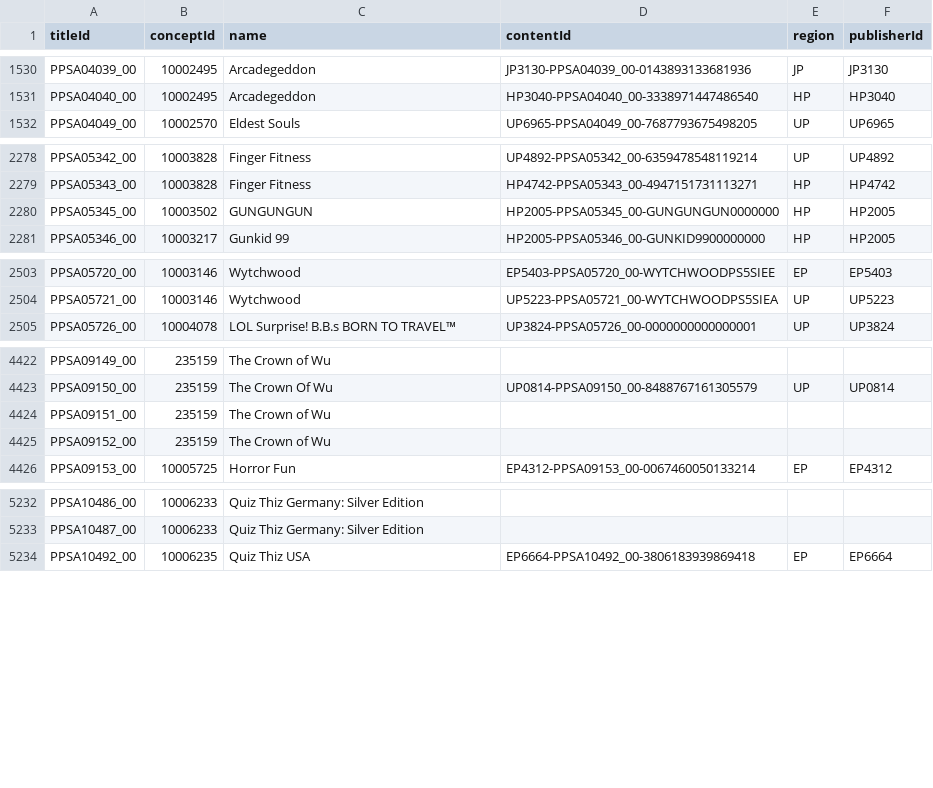
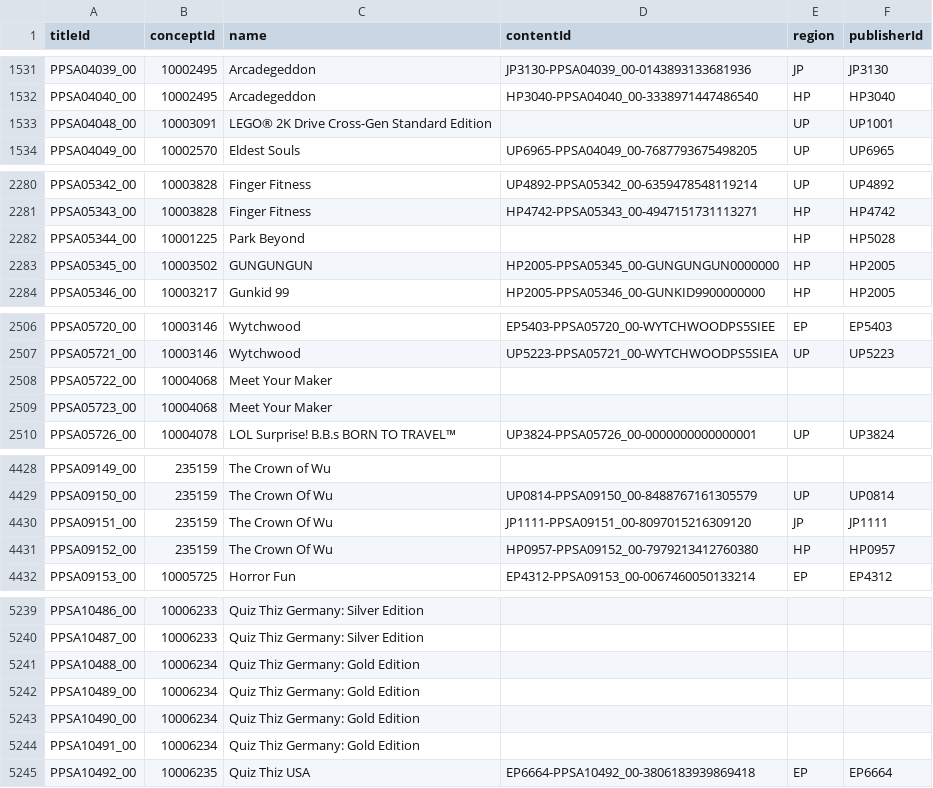
Before and after one commit to andshrew/PlayStation-Titles, a TSV file: PS5_Titles.tsv, drawn as a sheet; only a part is shown, gaps mark what is left out; the diff covers the shown part only.

Commit message:
Refreshed title data

```diff
--- a/PS5_Titles.tsv
+++ b/PS5_Titles.tsv
@@ -1531,2 +1532,3 @@ PPSA04039_00	10002495	Arcadegeddon	JP3130-PPSA04039_00-0143893133681936	JP	JP313
 PPSA04040_00	10002495	Arcadegeddon	HP3040-PPSA04040_00-3338971447486540	HP	HP3040
+PPSA04048_00	10003091	LEGO® 2K Drive Cross-Gen Standard Edition		UP	UP1001
 PPSA04049_00	10002570	Eldest Souls	UP6965-PPSA04049_00-7687793675498205	UP	UP6965
@@ -2279,2 +2281,3 @@ PPSA05342_00	10003828	Finger Fitness	UP4892-PPSA05342_00-6359478548119214	UP	UP4
 PPSA05343_00	10003828	Finger Fitness	HP4742-PPSA05343_00-4947151731113271	HP	HP4742
+PPSA05344_00	10001225	Park Beyond		HP	HP5028
 PPSA05345_00	10003502	GUNGUNGUN	HP2005-PPSA05345_00-GUNGUNGUN0000000	HP	HP2005
@@ -2504,2 +2507,4 @@ PPSA05720_00	10003146	Wytchwood	EP5403-PPSA05720_00-WYTCHWOODPS5SIEE	EP	EP5403
 PPSA05721_00	10003146	Wytchwood	UP5223-PPSA05721_00-WYTCHWOODPS5SIEA	UP	UP5223
+PPSA05722_00	10004068	Meet Your Maker			
+PPSA05723_00	10004068	Meet Your Maker			
 PPSA05726_00	10004078	LOL Surprise! B.B.s BORN TO TRAVEL™	UP3824-PPSA05726_00-0000000000000001	UP	UP3824
@@ -4423,4 +4429,4 @@ PPSA09149_00	235159	The Crown of Wu
 PPSA09150_00	235159	The Crown Of Wu	UP0814-PPSA09150_00-8488767161305579	UP	UP0814
-PPSA09151_00	235159	The Crown of Wu			
-PPSA09152_00	235159	The Crown of Wu			
+PPSA09151_00	235159	The Crown Of Wu	JP1111-PPSA09151_00-8097015216309120	JP	JP1111
+PPSA09152_00	235159	The Crown Of Wu	HP0957-PPSA09152_00-7979213412760380	HP	HP0957
 PPSA09153_00	10005725	Horror Fun	EP4312-PPSA09153_00-0067460050133214	EP	EP4312
@@ -5233,2 +5240,6 @@ PPSA10486_00	10006233	Quiz Thiz Germany: Silver Edition
 PPSA10487_00	10006233	Quiz Thiz Germany: Silver Edition			
+PPSA10488_00	10006234	Quiz Thiz Germany: Gold Edition			
+PPSA10489_00	10006234	Quiz Thiz Germany: Gold Edition			
+PPSA10490_00	10006234	Quiz Thiz Germany: Gold Edition			
+PPSA10491_00	10006234	Quiz Thiz Germany: Gold Edition			
 PPSA10492_00	10006235	Quiz Thiz USA	EP6664-PPSA10492_00-3806183939869418	EP	EP6664
```
Also changed, not shown: 3 added rows and 9 edited cells elsewhere in this file, PS5_Titles_by_Concept.tsv, PS5_Titles_by_Name.tsv, 32 other files.
